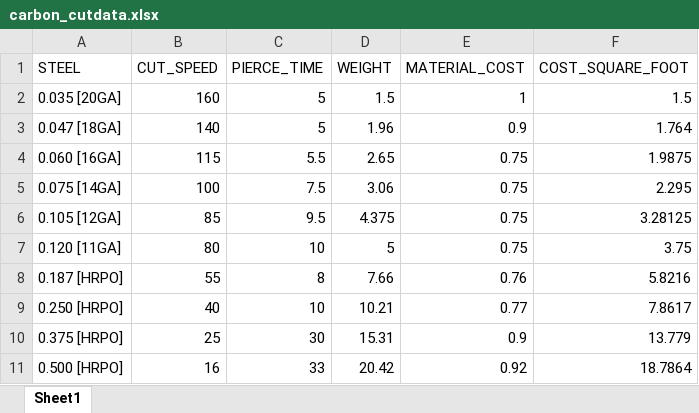
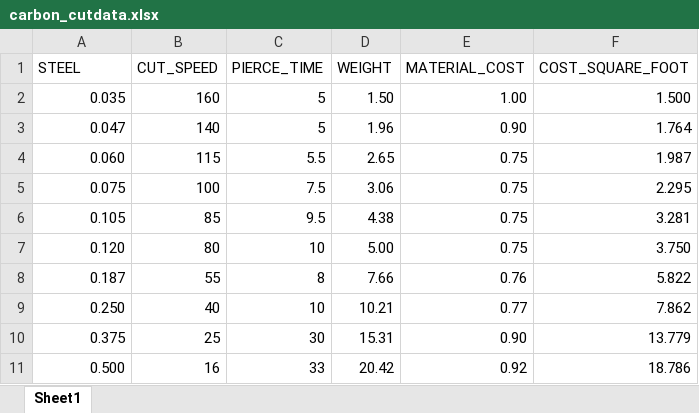
Before and after one commit to fdv99/laserQuote, an Excel workbook: carbon_cutdata.xlsx, sheet Sheet1, drawn as a sheet; values as stored, in another font and other column widths than the file's, no borders; removed rows and columns are numbered as before the commit, all else as after; the diff names each change by its address in the sheet, - before the commit and + after, or states it on an @@ line.

```diff
--- a/carbon_cutdata.xlsx (sheet Sheet1)
+++ b/carbon_cutdata.xlsx (sheet Sheet1)
-row 2: 0.035 [20GA] | 160 | 5 | 1.5 | 1 | 1.5
+row 2: 0.035 | 160 | 5 | 1.50 | 1.00 | 1.500
-A3 (STEEL): 0.047 [18GA]
+A3 (STEEL): 0.047
-E3 (MATERIAL_COST): 0.9
+E3 (MATERIAL_COST): 0.90
-A4 (STEEL): 0.060 [16GA]
+A4 (STEEL): 0.060
-F4 (COST_SQUARE_FOOT): 1.9875
+F4 (COST_SQUARE_FOOT): 1.987
-A5 (STEEL): 0.075 [14GA]
+A5 (STEEL): 0.075
-A6 (STEEL): 0.105 [12GA]
+A6 (STEEL): 0.105
-D6 (WEIGHT): 4.375
+D6 (WEIGHT): 4.38
-F6 (COST_SQUARE_FOOT): 3.28125
+F6 (COST_SQUARE_FOOT): 3.281
-A7 (STEEL): 0.120 [11GA]
+A7 (STEEL): 0.120
-D7 (WEIGHT): 5
+D7 (WEIGHT): 5.00
-F7 (COST_SQUARE_FOOT): 3.75
+F7 (COST_SQUARE_FOOT): 3.750
-A8 (STEEL): 0.187 [HRPO]
+A8 (STEEL): 0.187
-F8 (COST_SQUARE_FOOT): 5.8216
+F8 (COST_SQUARE_FOOT): 5.822
-A9 (STEEL): 0.250 [HRPO]
+A9 (STEEL): 0.250
-F9 (COST_SQUARE_FOOT): 7.8617
+F9 (COST_SQUARE_FOOT): 7.862
-A10 (STEEL): 0.375 [HRPO]
+A10 (STEEL): 0.375
-E10 (MATERIAL_COST): 0.9
+E10 (MATERIAL_COST): 0.90
-A11 (STEEL): 0.500 [HRPO]
+A11 (STEEL): 0.500
-F11 (COST_SQUARE_FOOT): 18.7864
+F11 (COST_SQUARE_FOOT): 18.786
```
Also changed, not shown: cutdata.xlsx, stainless_cutdata.xlsx, 5 other files.
